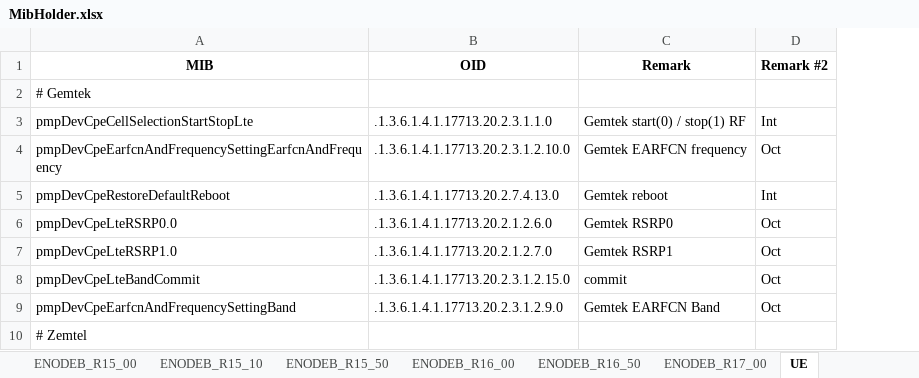
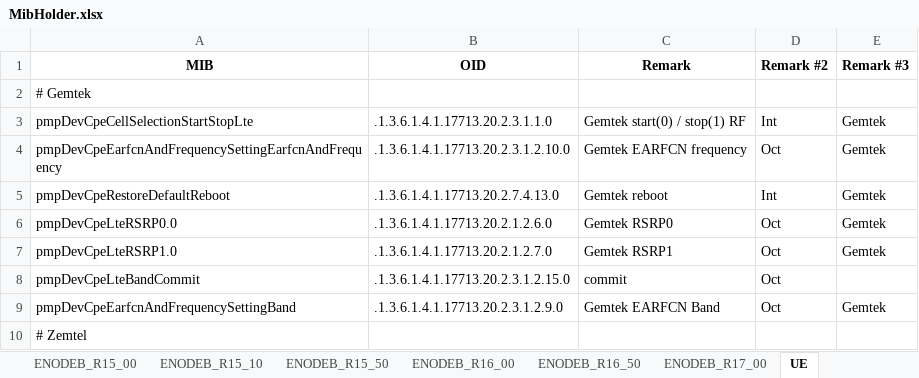
Before and after one commit to airspansvg/Testspan_Runners, an Excel workbook: src/main/resources/SNMP/MibHolder.xlsx, sheet UE, drawn as a sheet; only a part is shown; values as stored, in another font and other column widths than the file's, no borders; the diff names each change by its address in the sheet, - before the commit and + after, or states it on an @@ line.

Commit message:
fixed

```diff
--- a/src/main/resources/SNMP/MibHolder.xlsx (sheet UE)
+++ b/src/main/resources/SNMP/MibHolder.xlsx (sheet UE)
+column E (Remark #3), rows 3-9: Gemtek | Gemtek | Gemtek | Gemtek | Gemtek |  | Gemtek
```
